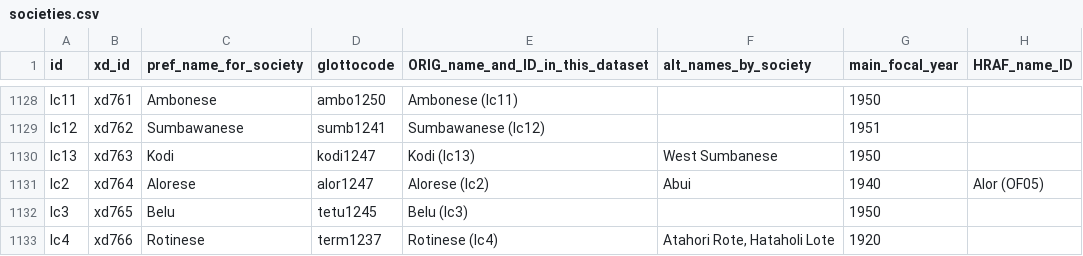
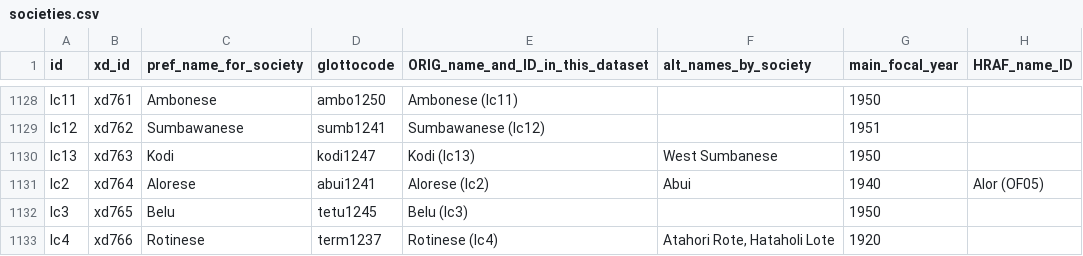
Before and after one commit to D-PLACE/dplace-data, a CSV file: datasets/EA/societies.csv, drawn as a sheet; only a part is shown, gaps mark what is left out; the diff names each change by its address in the sheet, - before the commit and + after, or states it on an @@ line.

Commit message:
Update societies.csv
Ic2 - Changed from aol to abz (abui1241) on 8 April 2017 based on comment from H. Hammarström: Sources are DuBois and Nicolspeyer. They both worked with Abui (abz) speakers.

```diff
--- a/datasets/EA/societies.csv
+++ b/datasets/EA/societies.csv
-D1131 (glottocode): alor1247
+D1131 (glottocode): abui1241
```
